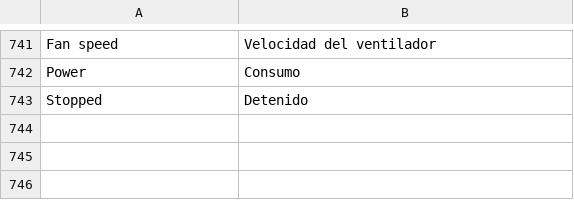
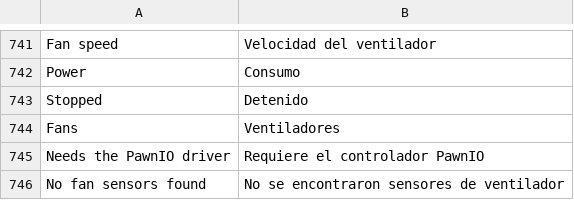
Before and after one commit to NauticalNoodles/PiP-Studio, a TSV file: lang/es.tsv, drawn as a sheet; only a part is shown, gaps mark what is left out.

```diff
--- a/lang/es.tsv
+++ b/lang/es.tsv
@@ -743 +743,4 @@ Power	Consumo
 Stopped	Detenido
+Fans	Ventiladores
+Needs the PawnIO driver	Requiere el controlador PawnIO
+No fan sensors found	No se encontraron sensores de ventilador
```
Also changed, not shown: lang/fr.tsv, lang/ja.tsv, 12 other files.
